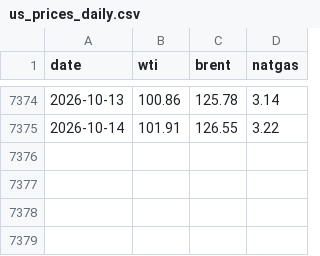
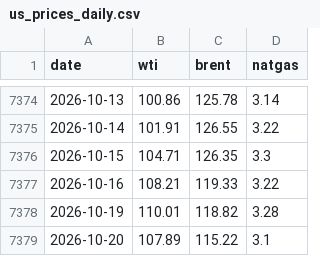
Before and after one commit to sam-caldwell/samcaldwell-info, a CSV file: data/energy/us_prices_daily.csv, drawn as a sheet; only a part is shown, gaps mark what is left out.

```diff
--- a/data/energy/us_prices_daily.csv
+++ b/data/energy/us_prices_daily.csv
@@ -7375 +7375,5 @@ date,wti,brent,natgas
 2026-10-14,101.91,126.55,3.22
+2026-10-15,104.71,126.35,3.3
+2026-10-16,108.21,119.33,3.22
+2026-10-19,110.01,118.82,3.28
+2026-10-20,107.89,115.22,3.1
```
Also changed, not shown: data/cybersecurity/malware_family_daily.csv, data/economy/cache/brent.csv, 22 other files.
